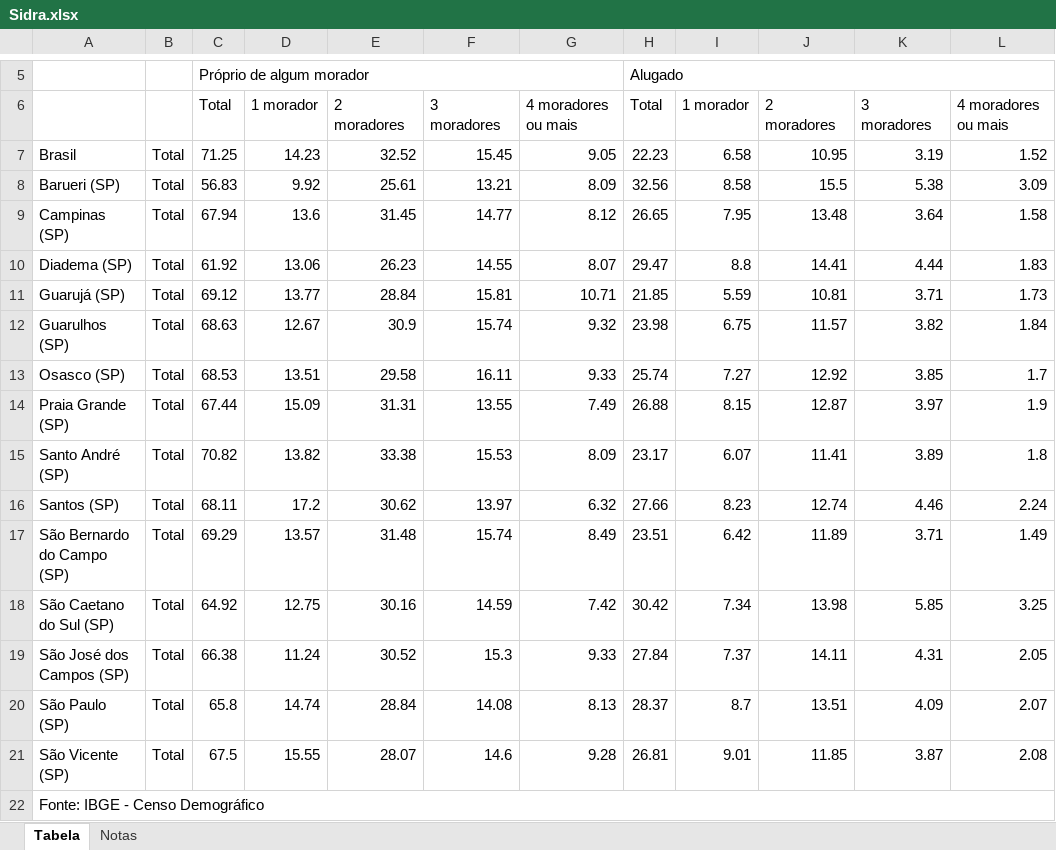
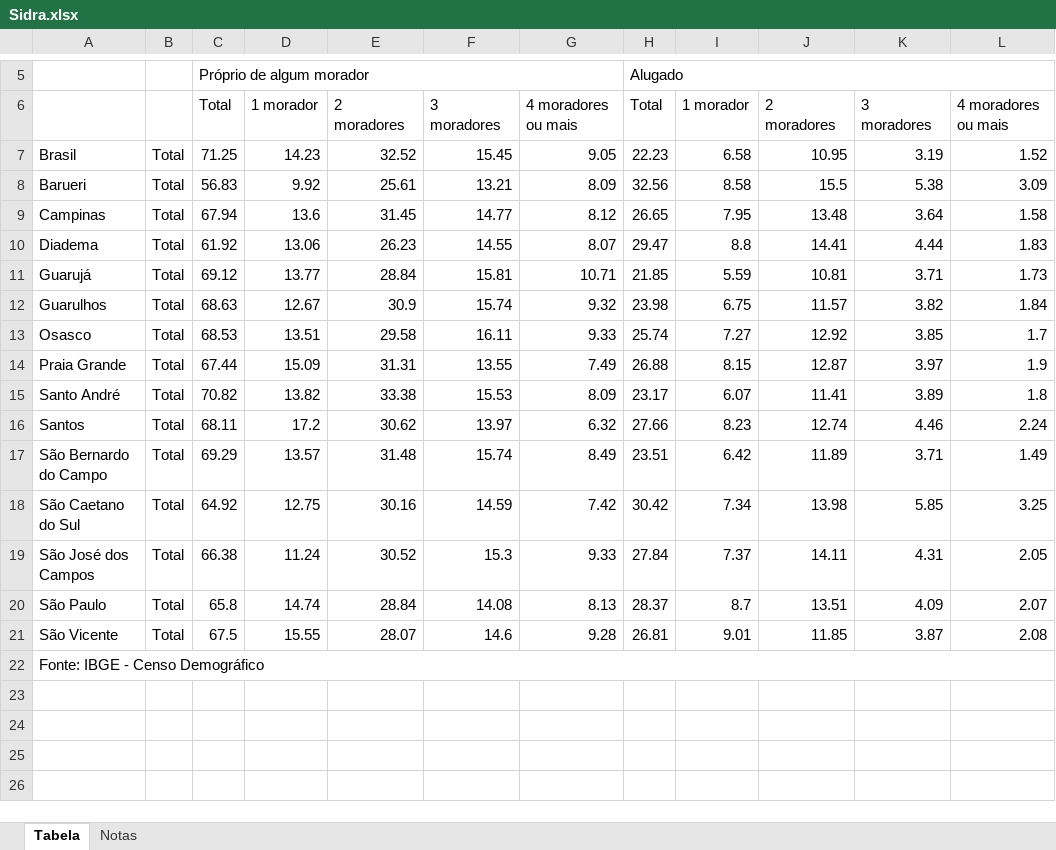
Before and after one commit to ChavesCoder/ProjetoAPdata, an Excel workbook: Apache-poi/Sidra.xlsx, sheet Tabela, drawn as a sheet; only a part is shown, gaps mark what is left out; values as stored, in another font and other column widths than the file's, no borders; the diff names each change by its address in the sheet, - before the commit and + after, or states it on an @@ line.

```diff
--- a/Apache-poi/Sidra.xlsx (sheet Tabela)
+++ b/Apache-poi/Sidra.xlsx (sheet Tabela)
-A8: Barueri (SP)
+A8: Barueri
-A9: Campinas (SP)
+A9: Campinas
-A10: Diadema (SP)
+A10: Diadema
-A11: Guarujá (SP)
+A11: Guarujá
-A12: Guarulhos (SP)
+A12: Guarulhos
-A13: Osasco (SP)
+A13: Osasco
-A14: Praia Grande (SP)
+A14: Praia Grande
-A15: Santo André (SP)
+A15: Santo André
-A16: Santos (SP)
+A16: Santos
-A17: São Bernardo do Campo (SP)
+A17: São Bernardo do Campo
-A18: São Caetano do Sul (SP)
+A18: São Caetano do Sul
-A19: São José dos Campos (SP)
+A19: São José dos Campos
-A20: São Paulo (SP)
+A20: São Paulo
-A21: São Vicente (SP)
+A21: São Vicente
```
Also changed, not shown: 3 other files.
